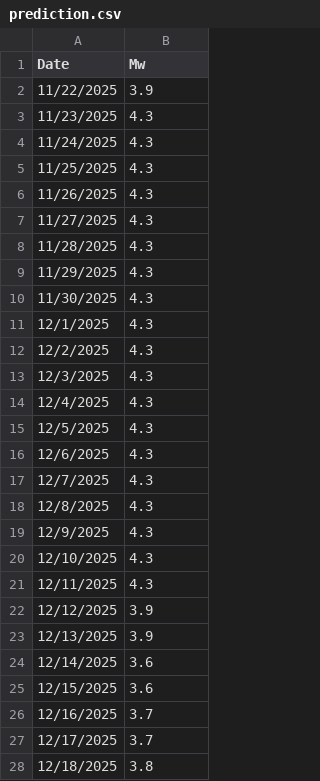
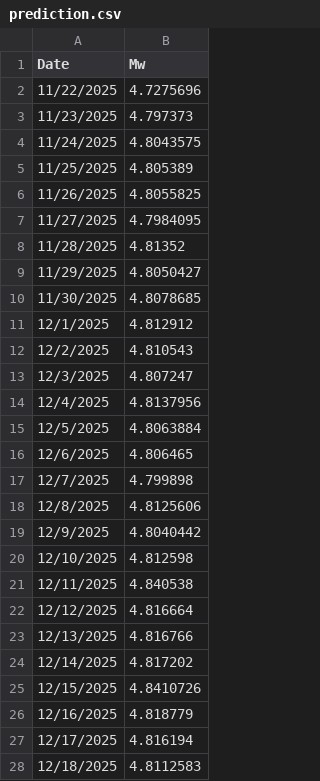
Before and after one commit to qubalee/Permian_Basin, a CSV file: prediction.csv, drawn as a sheet; only a part is shown; the diff covers the shown part only.

Commit message:
Add files via upload

```diff
--- a/prediction.csv
+++ b/prediction.csv
@@ -2,27 +2,27 @@ Date, Mw
-11/22/2025, 3.9
-11/23/2025, 4.3
-11/24/2025, 4.3
-11/25/2025, 4.3
-11/26/2025, 4.3
-11/27/2025, 4.3
-11/28/2025, 4.3
-11/29/2025, 4.3
-11/30/2025, 4.3
-12/1/2025, 4.3
-12/2/2025, 4.3
-12/3/2025, 4.3
-12/4/2025, 4.3
-12/5/2025, 4.3
-12/6/2025, 4.3
-12/7/2025, 4.3
-12/8/2025, 4.3
-12/9/2025, 4.3
-12/10/2025, 4.3
-12/11/2025, 4.3
-12/12/2025, 3.9
-12/13/2025, 3.9
-12/14/2025, 3.6
-12/15/2025, 3.6
-12/16/2025, 3.7
-12/17/2025, 3.7
-12/18/2025, 3.8
+11/22/2025,4.7275696
+11/23/2025,4.797373
+11/24/2025,4.8043575
+11/25/2025,4.805389
+11/26/2025,4.8055825
+11/27/2025,4.7984095
+11/28/2025,4.81352
+11/29/2025,4.8050427
+11/30/2025,4.8078685
+12/1/2025,4.812912
+12/2/2025,4.810543
+12/3/2025,4.807247
+12/4/2025,4.8137956
+12/5/2025,4.8063884
+12/6/2025,4.806465
+12/7/2025,4.799898
+12/8/2025,4.8125606
+12/9/2025,4.8040442
+12/10/2025,4.812598
+12/11/2025,4.840538
+12/12/2025,4.816664
+12/13/2025,4.816766
+12/14/2025,4.817202
+12/15/2025,4.8410726
+12/16/2025,4.818779
+12/17/2025,4.816194
+12/18/2025,4.8112583
```
Also changed, not shown: 60 added rows and 3 edited cells elsewhere in this file.
